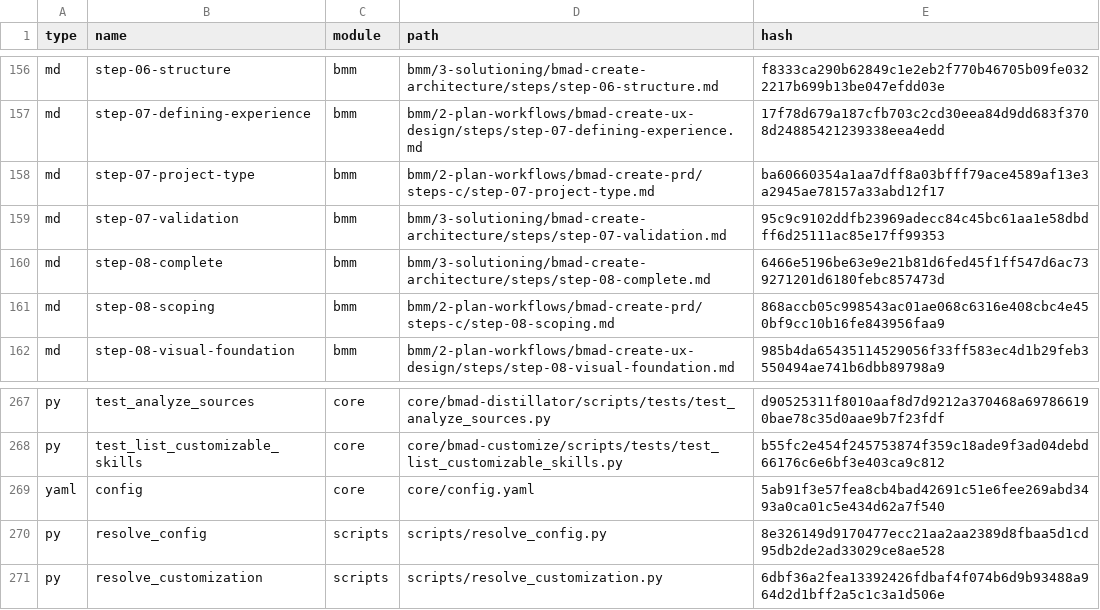
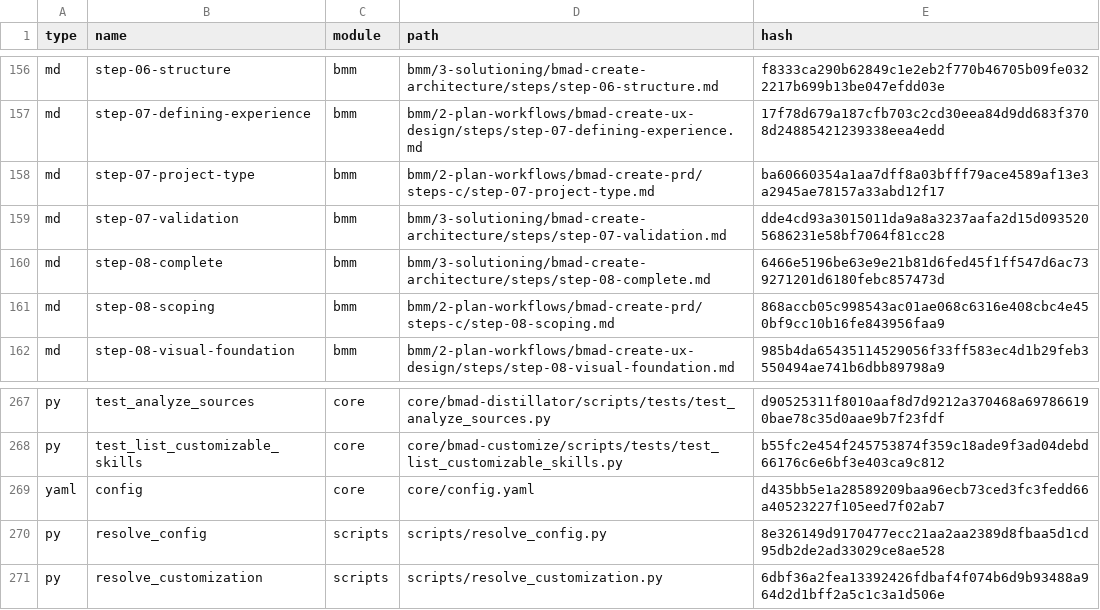
Before and after one commit to omerfkgoze/RechnungsAI, a CSV file: _bmad/_config/files-manifest.csv, drawn as a sheet; only a part is shown, gaps mark what is left out; the diff covers the shown part only.

```diff
--- a/_bmad/_config/files-manifest.csv
+++ b/_bmad/_config/files-manifest.csv
@@ -158,3 +158,3 @@ type,name,module,path,hash
 "md","step-07-project-type","bmm","bmm/2-plan-workflows/bmad-create-prd/steps-c/step-07-project-type.md","ba60660354a1aa7dff8a03bfff79ace4589af13e3a2945ae78157a33abd12f17"
-"md","step-07-validation","bmm","bmm/3-solutioning/bmad-create-architecture/steps/step-07-validation.md","95c9c9102ddfb23969adecc84c45bc61aa1e58dbdff6d25111ac85e17ff99353"
+"md","step-07-validation","bmm","bmm/3-solutioning/bmad-create-architecture/steps/step-07-validation.md","dde4cd93a3015011da9a8a3237aafa2d15d0935205686231e58bf7064f81cc28"
 "md","step-08-complete","bmm","bmm/3-solutioning/bmad-create-architecture/steps/step-08-complete.md","6466e5196be63e9e21b81d6fed45f1ff547d6ac739271201d6180febc857473d"
@@ -268,3 +268,3 @@ type,name,module,path,hash
 "py","test_list_customizable_skills","core","core/bmad-customize/scripts/tests/test_list_customizable_skills.py","b55fc2e454f245753874f359c18ade9f3ad04debd66176c6e6bf3e403ca9c812"
-"yaml","config","core","core/config.yaml","5ab91f3e57fea8cb4bad42691c51e6fee269abd3493a0ca01c5e434d62a7f540"
+"yaml","config","core","core/config.yaml","d435bb5e1a28589209baa96ecb73ced3fc3fedd66a40523227f105eed7f02ab7"
 "py","resolve_config","scripts","scripts/resolve_config.py","8e326149d9170477ecc21aa2aa2389d8fbaa5d1cd95db2de2ad33029ce8ae528"
```
Also changed, not shown: 7 edited cells elsewhere in this file, _bmad/_config/bmad-help.csv, _bmad/bmm/module-help.csv, 5 other files.
